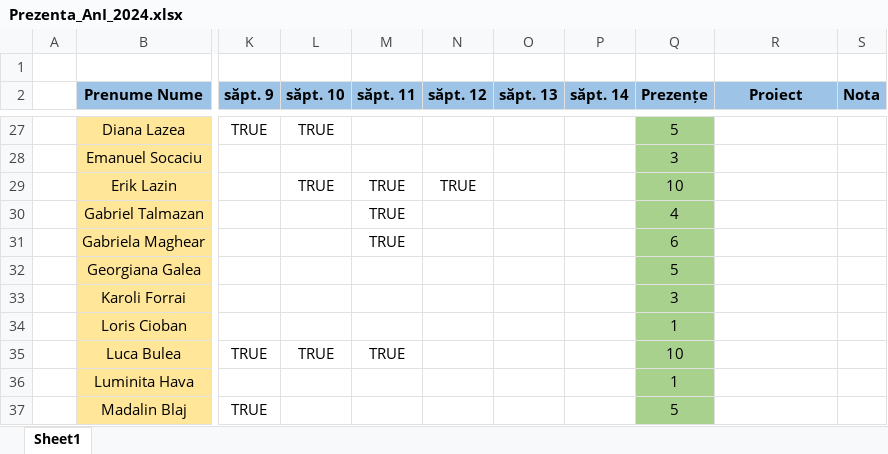
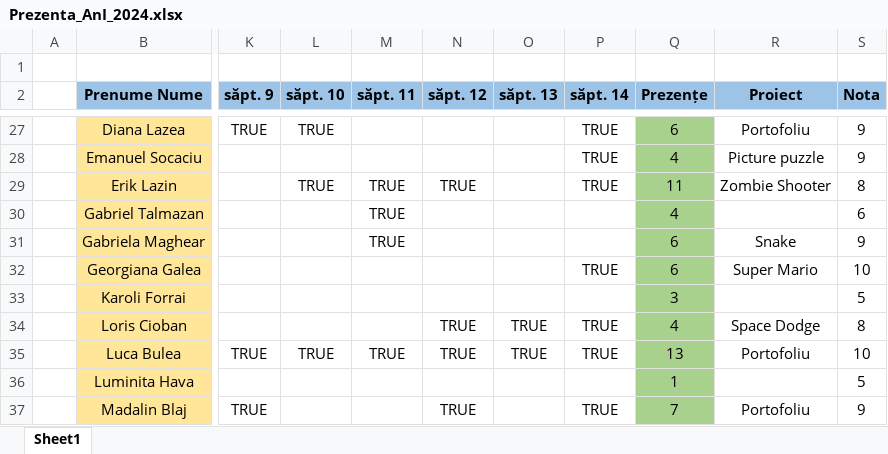
Before and after one commit to PelleRemus/Facultate_Promotia_2023_2026, an Excel workbook: AlgoritmiFundamentali/Prezenta_AnI_2024.xlsx, sheet Sheet1, drawn as a sheet; only a part is shown, gaps mark what is left out; values as stored, in another font and other column widths than the file's, no borders; conditional formats not drawn; the diff covers the shown part only; the diff names each change by its address in the sheet, - before the commit and + after, or states it on an @@ line.

```diff
--- a/AlgoritmiFundamentali/Prezenta_AnI_2024.xlsx (sheet Sheet1)
+++ b/AlgoritmiFundamentali/Prezenta_AnI_2024.xlsx (sheet Sheet1)
-P27:P29 (săpt. 14): (empty)
+P27:P29 (săpt. 14): TRUE
-Q27 (Prezențe): 5
+Q27 (Prezențe): 6
-R27 (Proiect): (empty)
+R27 (Proiect): Portofoliu
-S27:S28 (Nota): (empty)
+S27:S28 (Nota): 9
-Q28 (Prezențe): 3
+Q28 (Prezențe): 4
-R28 (Proiect): (empty)
+R28 (Proiect): Picture puzzle
-Q29 (Prezențe): 10
+Q29 (Prezențe): 11
-R29 (Proiect): (empty)
+R29 (Proiect): Zombie Shooter
-S29 (Nota): (empty)
+S29 (Nota): 8
-S30 (Nota): (empty)
+S30 (Nota): 6
-R31 (Proiect): (empty)
+R31 (Proiect): Snake
-S31 (Nota): (empty)
+S31 (Nota): 9
-P32 (săpt. 14): (empty)
+P32 (săpt. 14): TRUE
-Q32 (Prezențe): 5
+Q32 (Prezențe): 6
-R32 (Proiect): (empty)
+R32 (Proiect): Super Mario
-S32 (Nota): (empty)
+S32 (Nota): 10
-S33 (Nota): (empty)
+S33 (Nota): 5
-N34:N35 (săpt. 12): (empty)
+N34:N35 (săpt. 12): TRUE
-O34:O35 (săpt. 13): (empty)
+O34:O35 (săpt. 13): TRUE
-P34:P35 (săpt. 14): (empty)
+P34:P35 (săpt. 14): TRUE
-Q34 (Prezențe): 1
+Q34 (Prezențe): 4
-R34 (Proiect): (empty)
+R34 (Proiect): Space Dodge
-S34 (Nota): (empty)
+S34 (Nota): 8
-Q35 (Prezențe): 10
+Q35 (Prezențe): 13
-R35 (Proiect): (empty)
+R35 (Proiect): Portofoliu
-S35 (Nota): (empty)
+S35 (Nota): 10
-S36 (Nota): (empty)
+S36 (Nota): 5
-N37 (săpt. 12): (empty)
+N37 (săpt. 12): TRUE
-P37 (săpt. 14): (empty)
+P37 (săpt. 14): TRUE
-Q37 (Prezențe): 5
+Q37 (Prezențe): 7
-R37 (Proiect): (empty)
+R37 (Proiect): Portofoliu
-S37 (Nota): (empty)
+S37 (Nota): 9
```
Also changed, not shown: 1 added row and 135 edited cells elsewhere in this sheet, 2 other files.
